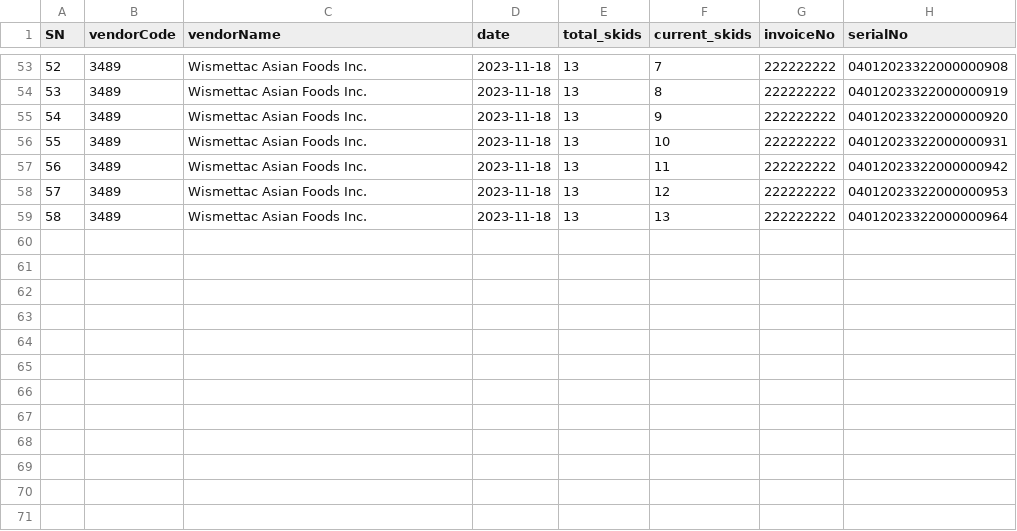
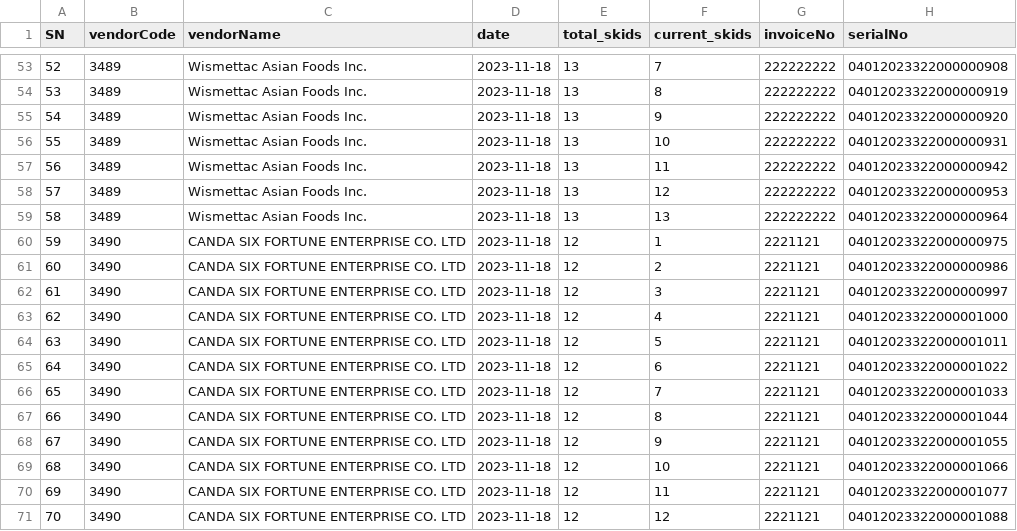
Before and after one commit to ryanchandata/VendorSerial, a CSV file: db.csv, drawn as a sheet; only a part is shown, gaps mark what is left out.

```diff
--- a/db.csv
+++ b/db.csv
@@ -59 +59,13 @@ SN,vendorCode,vendorName,date,total_skids,current_skids,invoiceNo,serialNo
 58,3489,Wismettac Asian Foods Inc.,2023-11-18,13,13,222222222,04012023322000000964
+59,3490,CANDA SIX FORTUNE ENTERPRISE CO. LTD,2023-11-18,12,1,2221121,04012023322000000975
+60,3490,CANDA SIX FORTUNE ENTERPRISE CO. LTD,2023-11-18,12,2,2221121,04012023322000000986
+61,3490,CANDA SIX FORTUNE ENTERPRISE CO. LTD,2023-11-18,12,3,2221121,04012023322000000997
+62,3490,CANDA SIX FORTUNE ENTERPRISE CO. LTD,2023-11-18,12,4,2221121,04012023322000001000
+63,3490,CANDA SIX FORTUNE ENTERPRISE CO. LTD,2023-11-18,12,5,2221121,04012023322000001011
+64,3490,CANDA SIX FORTUNE ENTERPRISE CO. LTD,2023-11-18,12,6,2221121,04012023322000001022
+65,3490,CANDA SIX FORTUNE ENTERPRISE CO. LTD,2023-11-18,12,7,2221121,04012023322000001033
+66,3490,CANDA SIX FORTUNE ENTERPRISE CO. LTD,2023-11-18,12,8,2221121,04012023322000001044
+67,3490,CANDA SIX FORTUNE ENTERPRISE CO. LTD,2023-11-18,12,9,2221121,04012023322000001055
+68,3490,CANDA SIX FORTUNE ENTERPRISE CO. LTD,2023-11-18,12,10,2221121,04012023322000001066
+69,3490,CANDA SIX FORTUNE ENTERPRISE CO. LTD,2023-11-18,12,11,2221121,04012023322000001077
+70,3490,CANDA SIX FORTUNE ENTERPRISE CO. LTD,2023-11-18,12,12,2221121,04012023322000001088
```
Also changed, not shown: 4 other files.
